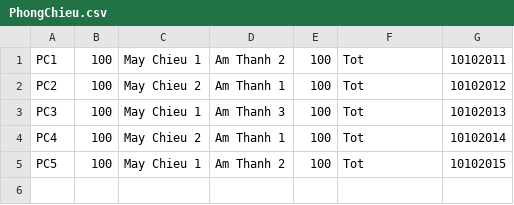
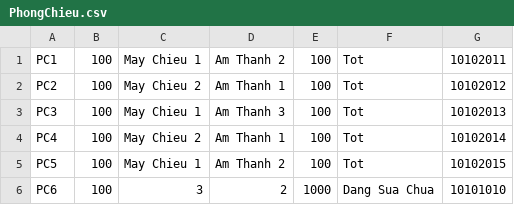
Before and after one commit to pleasehangry/DatabaseProgramProject, a CSV file: PhongChieu.csv, drawn as a sheet.

```diff
--- a/PhongChieu.csv
+++ b/PhongChieu.csv
@@ -5 +5,2 @@ PC4,100,May Chieu 2, Am Thanh 1,100, Tot, 10102014
 PC5,100,May Chieu 1, Am Thanh 2,100, Tot, 10102015
+PC6,100,3,2,1000,Dang Sua Chua,10101010
```
Also changed, not shown: GuestData.csv, Ve.csv, 9 other files.
